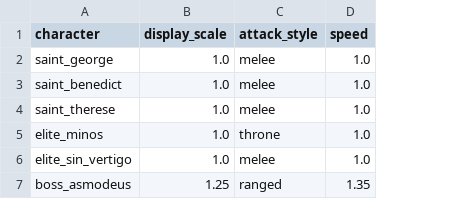
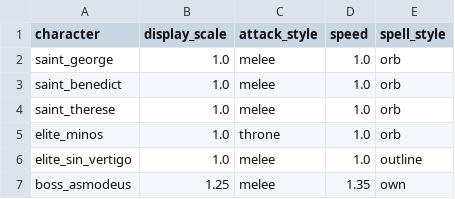
Before and after one commit to alnsouza90/Ad-Inferos---RPG, a CSV file: tools/art/animation_characters.csv, drawn as a sheet; the diff names each change by its address in the sheet, - before the commit and + after, or states it on an @@ line.

```diff
--- a/tools/art/animation_characters.csv
+++ b/tools/art/animation_characters.csv
+column E (spell_style), rows 2-7: orb | orb | orb | orb | outline | own
-C7 (attack_style): ranged
+C7 (attack_style): melee
```
Also changed, not shown: tools/art/animation_clips.csv, 26 other files.
